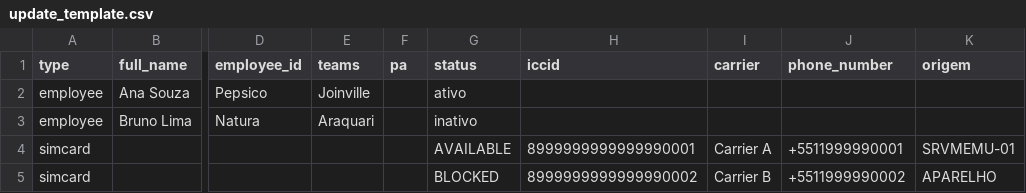
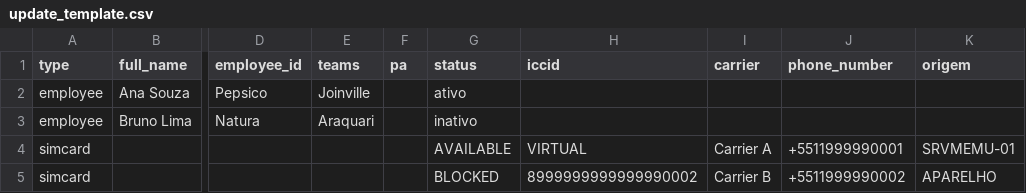
Before and after one commit to andresouza701/lineops, a CSV file: static/update_template.csv, drawn as a sheet; only a part is shown, gaps mark what is left out; the diff names each change by its address in the sheet, - before the commit and + after, or states it on an @@ line.

Commit message:
Update CSV templates with VIRTUAL ICCID examples

```diff
--- a/static/update_template.csv
+++ b/static/update_template.csv
-H4 (iccid): 8999999999999990001
+H4 (iccid): VIRTUAL
```
Also changed, not shown: static/upload_template.csv.
